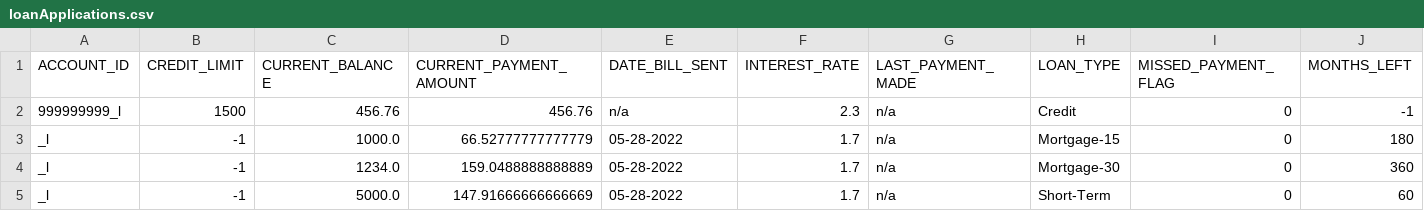
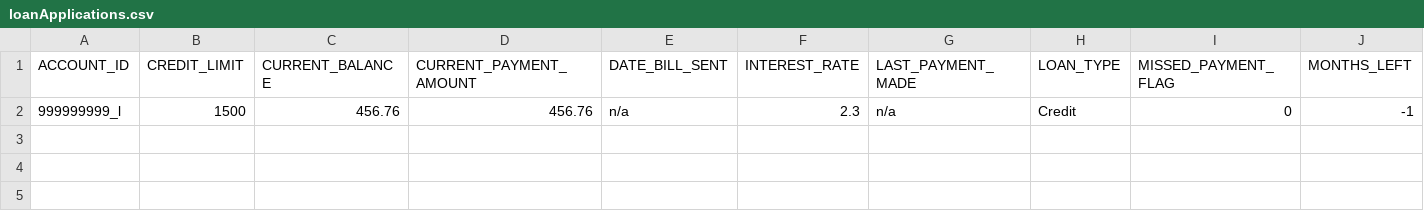
Before and after one commit to abg5043/BankingApplication, a CSV file: loanApplications.csv, drawn as a sheet; only a part is shown; rows hold the shown columns only; the diff names each change by its address in the sheet, - before the commit and + after, or states it on an @@ line.

```diff
--- a/loanApplications.csv
+++ b/loanApplications.csv
-row 3: _l | -1 | 1000.0 | 66.52777777777779 | 05-28-2022 | 1.7 | n/a | Mortgage-15 | 0 | 180
-row 4: _l | -1 | 1234.0 | 159.0488888888889 | 05-28-2022 | 1.7 | n/a | Mortgage-30 | 0 | 360
-row 5: _l | -1 | 5000.0 | 147.91666666666669 | 05-28-2022 | 1.7 | n/a | Short-Term | 0 | 60
```
Also changed, not shown: checking.csv, loans.csv, 3 other files.
